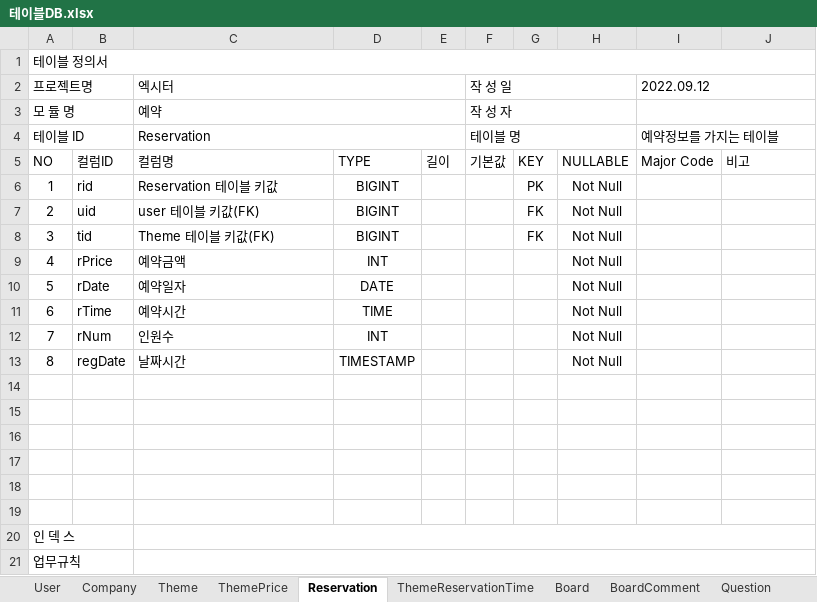
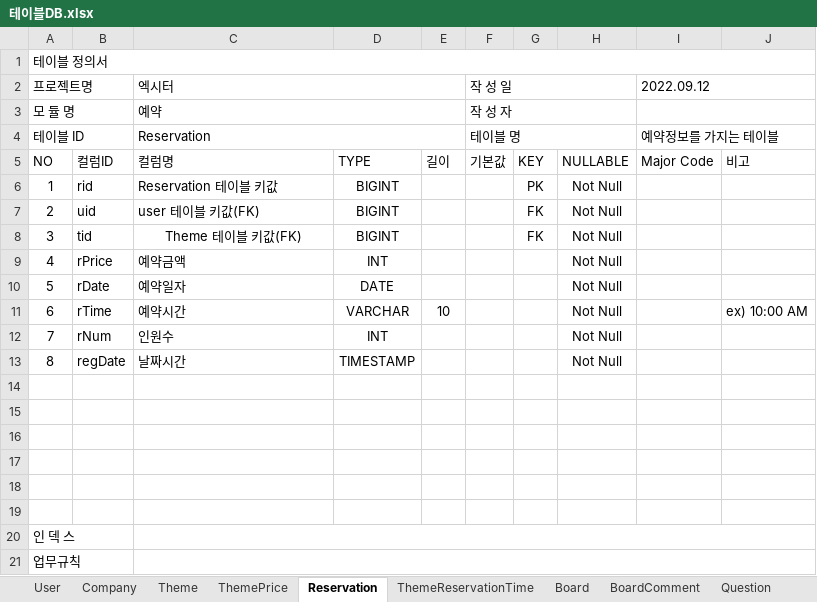
Before and after one commit to donoun6/exiter, an Excel workbook: exiter/etc/테이블DB.xlsx, sheet Reservation, drawn as a sheet; values as stored, in another font and other column widths than the file's, no borders; the diff names each change by its address in the sheet, - before the commit and + after, or states it on an @@ line.

Commit message:
reservation db

```diff
--- a/exiter/etc/테이블DB.xlsx (sheet Reservation)
+++ b/exiter/etc/테이블DB.xlsx (sheet Reservation)
-C8 alignment: left
+C8 alignment: center
-D11: TIME
+D11: VARCHAR
-E11: (empty)
+E11: 10
-J11: (empty)
+J11: ex) 10:00 AM
```
Also changed, not shown: sheet User, sheet Board, sheet Question, sheet Answer, sheet BoardComment, sheet Company, 3 more sheets, 4 other files.
